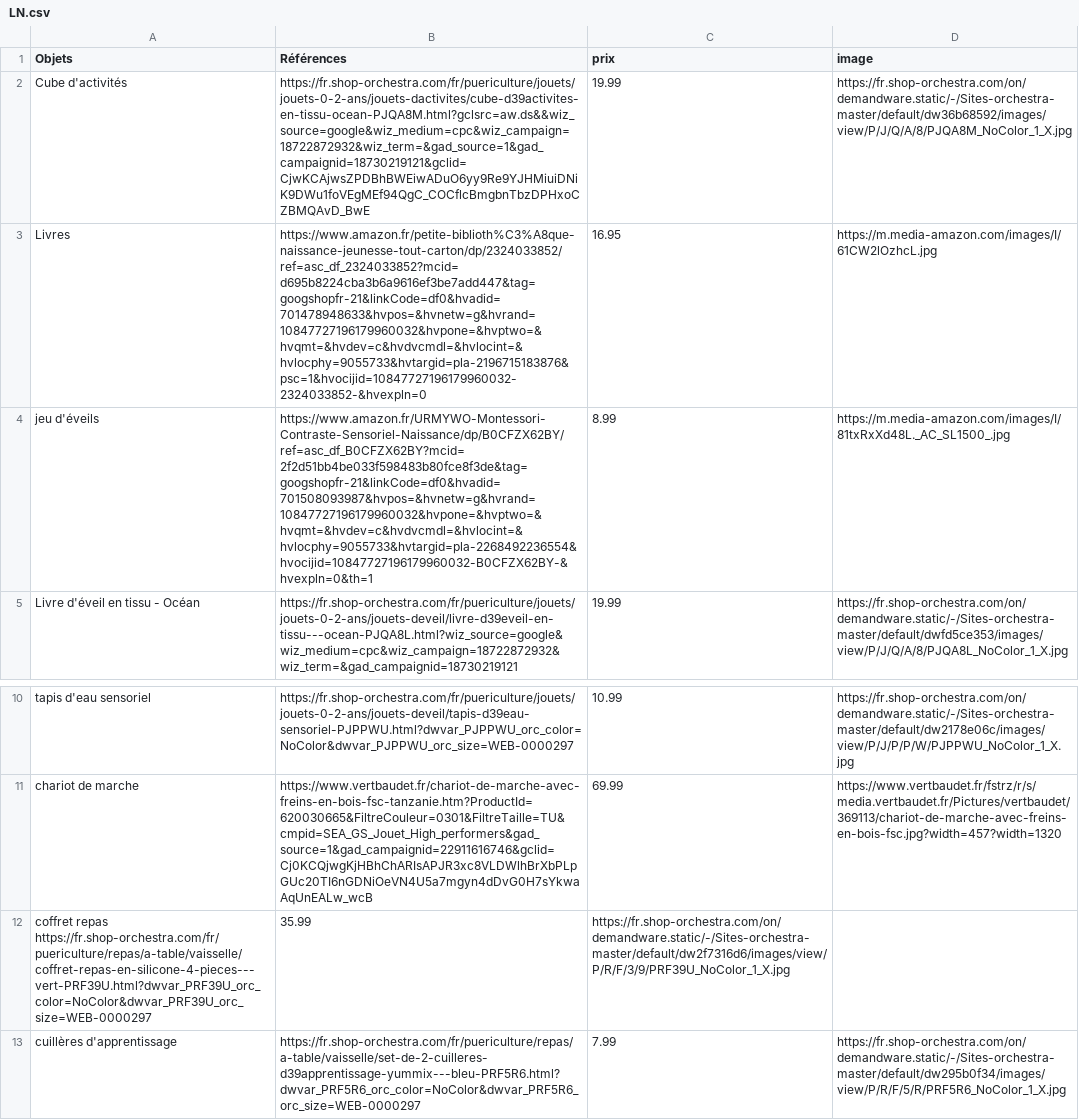
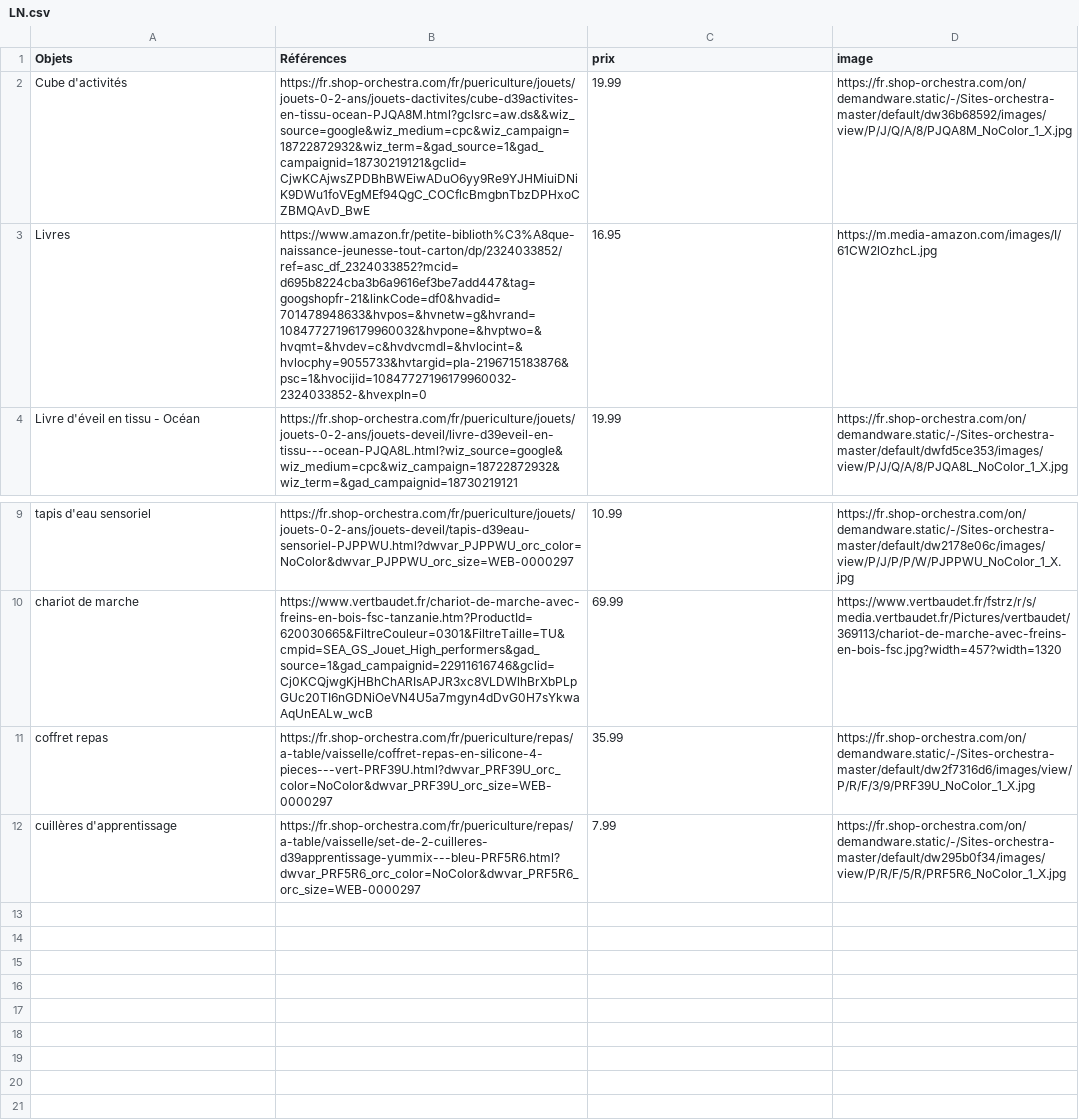
Before and after one commit to Axlrck59/lng, a CSV file: LN.csv, drawn as a sheet; only a part is shown, gaps mark what is left out; removed rows and columns are numbered as before the commit, all else as after; the diff names each change by its address in the sheet, - before the commit and + after, or states it on an @@ line.

Commit message:
Update LN.csv

```diff
--- a/LN.csv
+++ b/LN.csv
-row 4: jeu d'éveils | https://www.amazon.fr/URMYWO-Montessori-Contraste-Sensoriel-Naissance/dp/B0CFZX62BY/ref=asc_df_B0CFZX62BY?mcid=2f2d51bb4be033f598483b80fce8f3de&tag=googshopfr-21&linkCode=df0&hvadid=701508093987&hvpos=&hvnetw=g&hvrand=10847727196179960032&hvpone=&hvptwo=&hvqmt=&hvdev=c&hvdvcmdl=&hvlocint=&hvlocphy=9055733&hvtargid=pla-2268492236554&hvocijid=10847727196179960032-B0CFZX62BY-&hvexpln=0&th=1 | 8.99 | https://m.media-amazon.com/images/I/81txRxXd48L._AC_SL1500_.jpg
-row 12: coffret repas https://fr.shop-orchestra.com/fr/puericulture/repas/a-table/vaisselle/coffret-repas-en-silicone-4-pieces---vert-PRF39U.html?dwvar_PRF39U_orc_color=NoColor&dwvar_PRF39U_orc_size=WEB-0000297 | 35.99 | https://fr.shop-orchestra.com/on/demandware.static/-/Sites-orchestra-master/default/dw2f7316d6/images/view/P/R/F/3/9/PRF39U_NoColor_1_X.jpg
+row 11: coffret repas | https://fr.shop-orchestra.com/fr/puericulture/repas/a-table/vaisselle/coffret-repas-en-silicone-4-pieces---vert-PRF39U.html?dwvar_PRF39U_orc_color=NoColor&dwvar_PRF39U_orc_size=WEB-0000297 | 35.99 | https://fr.shop-orchestra.com/on/demandware.static/-/Sites-orchestra-master/default/dw2f7316d6/images/view/P/R/F/3/9/PRF39U_NoColor_1_X.jpg
```
